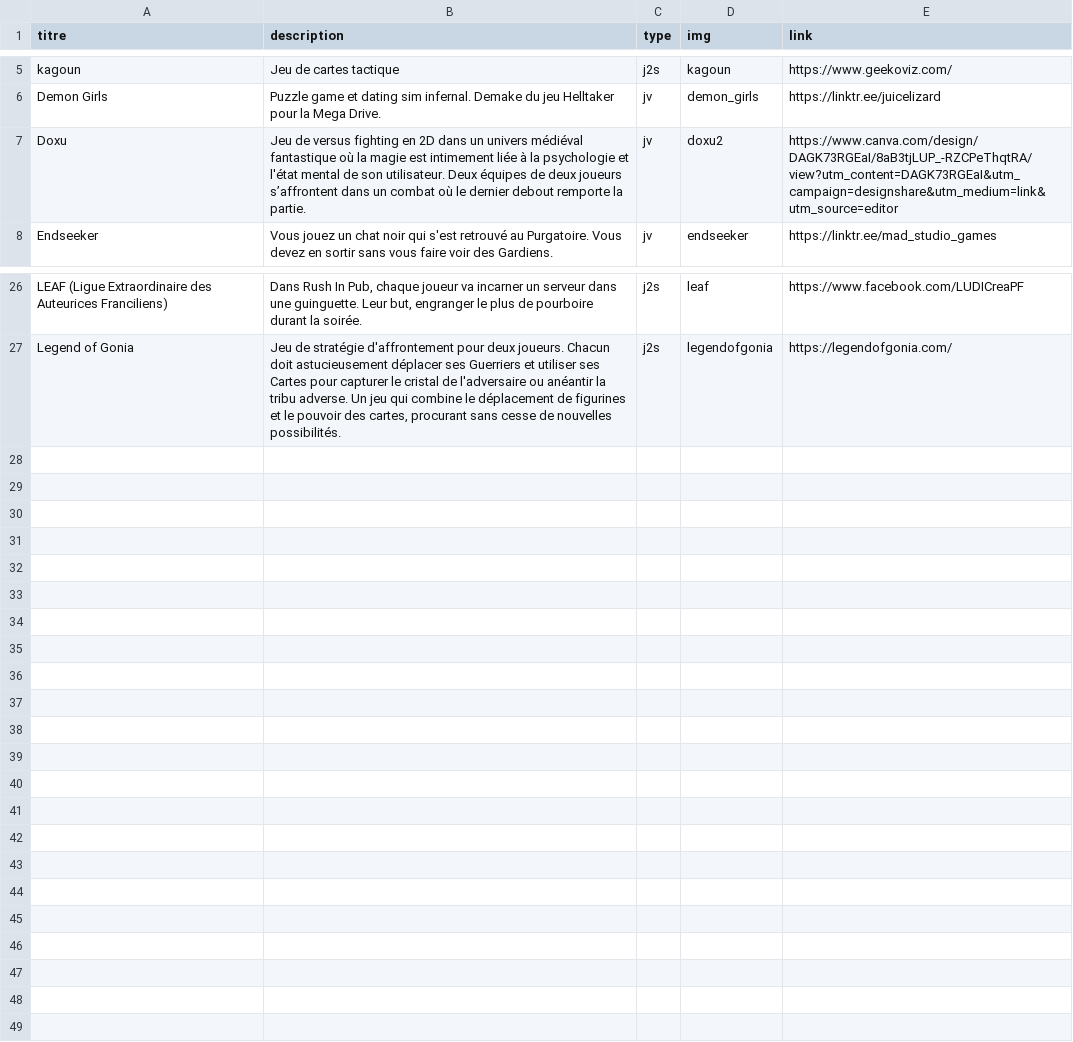
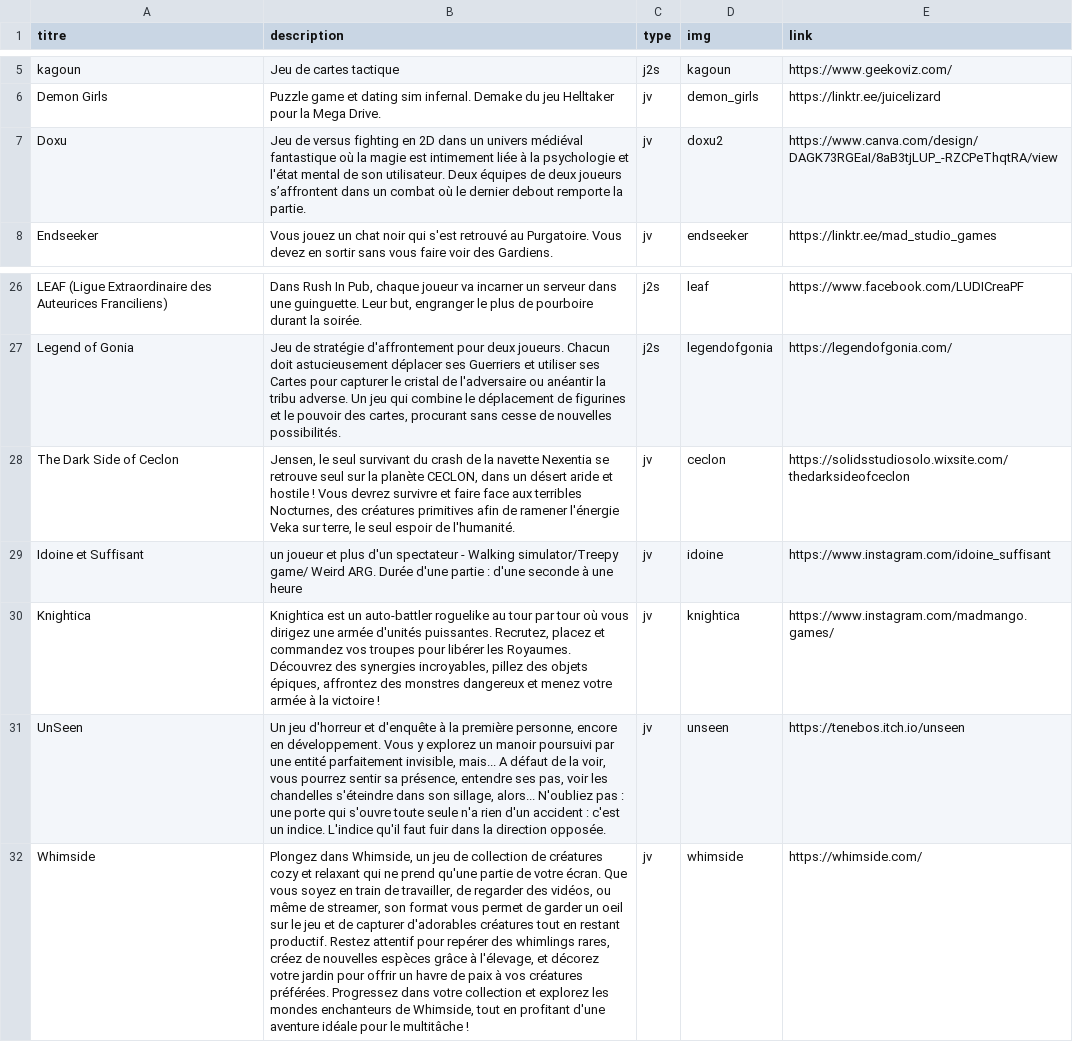
Before and after one commit to PlaySorbonne/psu_site, a CSV file: src/pages/festival/_infos.csv, drawn as a sheet; only a part is shown, gaps mark what is left out; the diff names each change by its address in the sheet, - before the commit and + after, or states it on an @@ line.

```diff
--- a/src/pages/festival/_infos.csv
+++ b/src/pages/festival/_infos.csv
-E7 (link): https://www.canva.com/design/DAGK73RGEaI/8aB3tjLUP_-RZCPeThqtRA/view?utm_content=DAGK73RGEaI&utm_campaign=designshare&utm_medium=link&utm_source=editor
+E7 (link): https://www.canva.com/design/DAGK73RGEaI/8aB3tjLUP_-RZCPeThqtRA/view
+row 28: The Dark Side of Ceclon | Jensen, le seul survivant du crash de la navette Nexentia se retrouve seul sur la planète CECLON, dans un désert aride et hostile ! Vous devrez survivre et faire face aux terribles Nocturnes, des créatures primitives afin de ramener l'énergie Veka sur terre, le seul espoir de l'humanité. | jv | ceclon | https://solidsstudiosolo.wixsite.com/thedarksideofceclon
+row 29: Idoine et Suffisant | un joueur et plus d'un spectateur - Walking simulator/Treepy game/ Weird ARG. Durée d'une partie : d'une seconde à une heure | jv | idoine | https://www.instagram.com/idoine_suffisant
+row 30: Knightica | Knightica est un auto-battler roguelike au tour par tour où vous dirigez une armée d'unités puissantes. Recrutez, placez et commandez vos troupes pour libérer les Royaumes. Découvrez des synergies incroyables, pillez des objets épiques, affrontez des monstres dangereux et menez votre armée à la victoire ! | jv | knightica | https://www.instagram.com/madmango.games/
+row 31: UnSeen | Un jeu d'horreur et d'enquête à la première personne, encore en développement. Vous y explorez un manoir poursuivi par une entité parfaitement invisible, mais... A défaut de la voir, vous pourrez sentir sa présence, entendre ses pas, voir les chandelles s'éteindre dans son sillage, alors... N'oubliez pas : une porte qui s'ouvre toute seule n'a rien d'un accident : c'est un indice. L'indice qu'il faut fuir dans la direction opposée. | jv | unseen | https://tenebos.itch.io/unseen
+row 32: Whimside | Plongez dans Whimside, un jeu de collection de créatures cozy et relaxant qui ne prend qu'une partie de votre écran. Que vous soyez en train de travailler, de regarder des vidéos, ou même de streamer, son format vous permet de garder un oeil sur le jeu et de capturer d'adorables créatures tout en restant productif. Restez attentif pour repérer des whimlings rares, créez de nouvelles espèces grâce à l'élevage, et décorez votre jardin pour offrir un havre de paix à vos créatures préférées. Progressez dans votre collection et explorez les mondes enchanteurs de Whimside, tout en profitant d'une aventure idéale pour le multitâche ! | jv | whimside | https://whimside.com/
```
Also changed, not shown: 8 other files.
